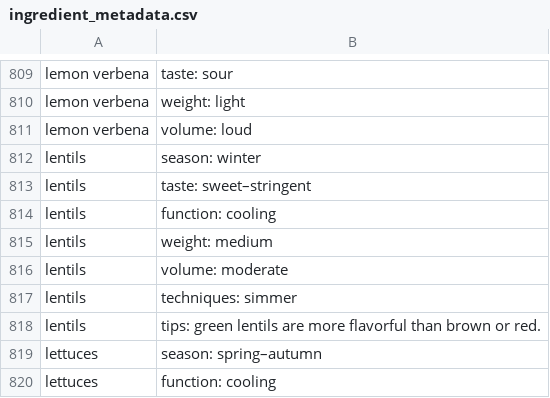
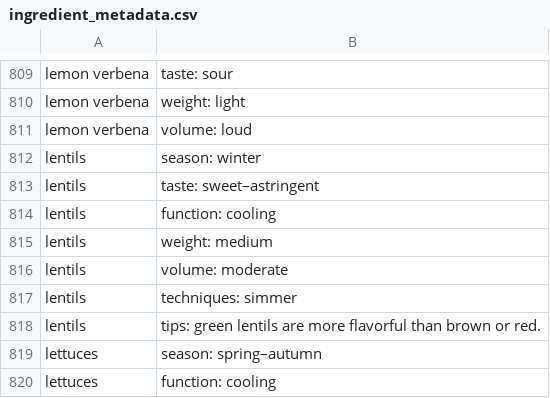
Before and after one commit to food-tools/flavor-map, a CSV file: data-v1/ingredient_metadata.csv, drawn as a sheet; only a part is shown, gaps mark what is left out.

```diff
--- a/data-v1/ingredient_metadata.csv
+++ b/data-v1/ingredient_metadata.csv
@@ -812,3 +812,3 @@ lemon verbena,volume: loud
 lentils,season: winter
-lentils,taste: sweet–stringent
+lentils,taste: sweet–astringent
 lentils,function: cooling
```
Also changed, not shown: data-v1/affinities.csv, data-v1/cuisines.csv, 9 other files.
